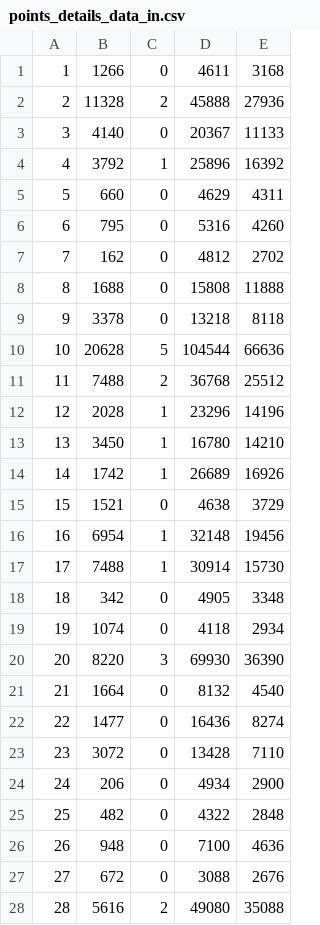
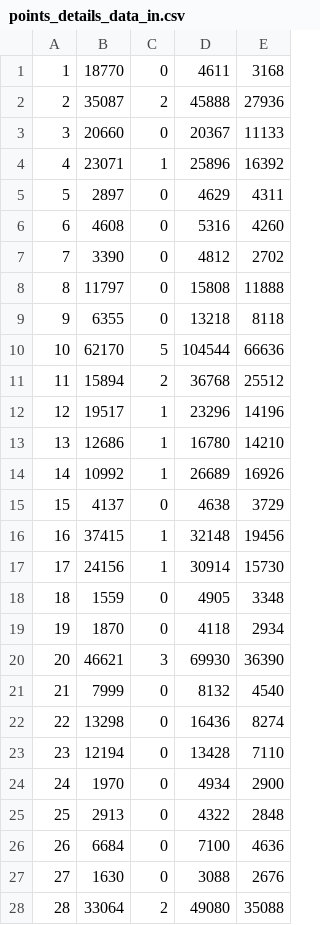
Before and after one commit to GeniusMiaozz/Big-data-based-Airline-Site, a CSV file: mysql/data_in/points_details_data_in.csv, drawn as a sheet; only a part is shown; the diff covers the shown part only.

Commit message:
update mysql and bigdata

```diff
--- a/mysql/data_in/points_details_data_in.csv
+++ b/mysql/data_in/points_details_data_in.csv
@@ -1,28 +1,28 @@
-1,1266,0,4611,3168
-2,11328,2,45888,27936
-3,4140,0,20367,11133
-4,3792,1,25896,16392
-5,660,0,4629,4311
-6,795,0,5316,4260
-7,162,0,4812,2702
-8,1688,0,15808,11888
-9,3378,0,13218,8118
-10,20628,5,104544,66636
-11,7488,2,36768,25512
-12,2028,1,23296,14196
-13,3450,1,16780,14210
-14,1742,1,26689,16926
-15,1521,0,4638,3729
-16,6954,1,32148,19456
-17,7488,1,30914,15730
-18,342,0,4905,3348
-19,1074,0,4118,2934
-20,8220,3,69930,36390
-21,1664,0,8132,4540
-22,1477,0,16436,8274
-23,3072,0,13428,7110
-24,206,0,4934,2900
-25,482,0,4322,2848
-26,948,0,7100,4636
-27,672,0,3088,2676
-28,5616,2,49080,35088
+1,18770,0,4611,3168
+2,35087,2,45888,27936
+3,20660,0,20367,11133
+4,23071,1,25896,16392
+5,2897,0,4629,4311
+6,4608,0,5316,4260
+7,3390,0,4812,2702
+8,11797,0,15808,11888
+9,6355,0,13218,8118
+10,62170,5,104544,66636
+11,15894,2,36768,25512
+12,19517,1,23296,14196
+13,12686,1,16780,14210
+14,10992,1,26689,16926
+15,4137,0,4638,3729
+16,37415,1,32148,19456
+17,24156,1,30914,15730
+18,1559,0,4905,3348
+19,1870,0,4118,2934
+20,46621,3,69930,36390
+21,7999,0,8132,4540
+22,13298,0,16436,8274
+23,12194,0,13428,7110
+24,1970,0,4934,2900
+25,2913,0,4322,2848
+26,6684,0,7100,4636
+27,1630,0,3088,2676
+28,33064,2,49080,35088
```
Also changed, not shown: 172 edited cells elsewhere in this file, mysql/data_out/points_details_data_out.csv, 50 other files.
